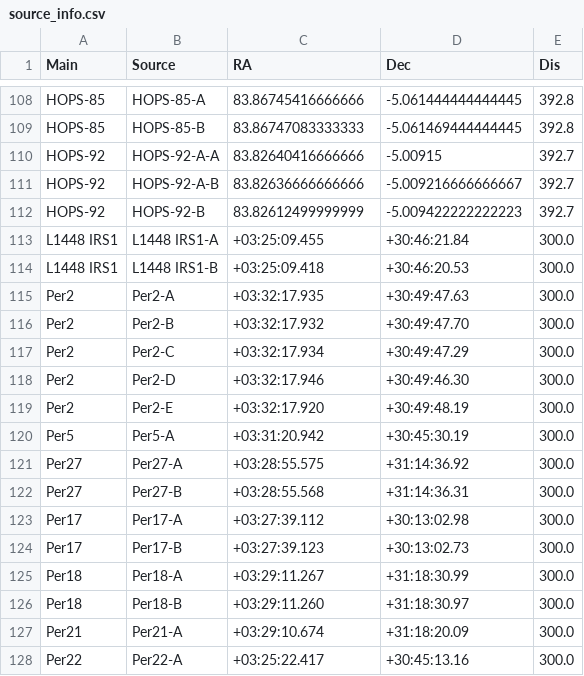
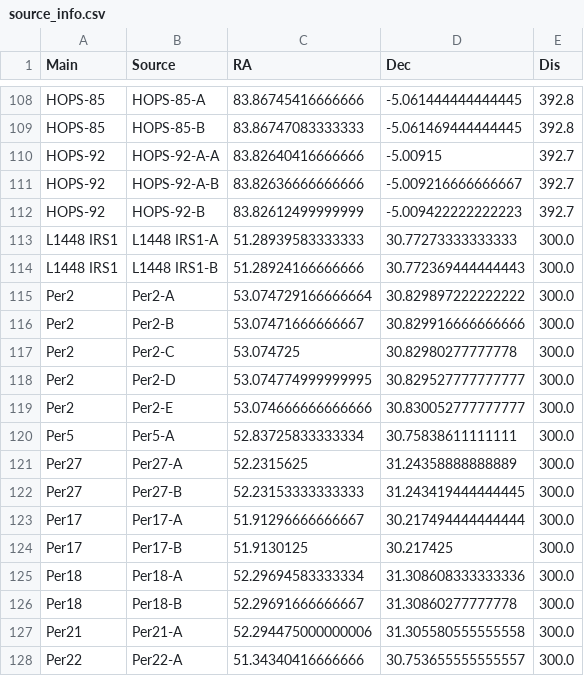
Before and after one commit to ryguy2k4/hops-research, a CSV file: data/output/source_info.csv, drawn as a sheet; only a part is shown, gaps mark what is left out; the diff covers the shown part only.

```diff
--- a/data/output/source_info.csv
+++ b/data/output/source_info.csv
@@ -112,17 +112,17 @@ HOPS-92,HOPS-92-A-B,83.82636666666666,-5.009216666666667,392.7
 HOPS-92,HOPS-92-B,83.82612499999999,-5.009422222222223,392.7
-L1448 IRS1,L1448 IRS1-A,+03:25:09.455,+30:46:21.84,300.0
-L1448 IRS1,L1448 IRS1-B,+03:25:09.418,+30:46:20.53,300.0
-Per2,Per2-A,+03:32:17.935,+30:49:47.63,300.0
-Per2,Per2-B,+03:32:17.932,+30:49:47.70,300.0
-Per2,Per2-C,+03:32:17.934,+30:49:47.29,300.0
-Per2,Per2-D,+03:32:17.946,+30:49:46.30,300.0
-Per2,Per2-E,+03:32:17.920,+30:49:48.19,300.0
-Per5,Per5-A,+03:31:20.942,+30:45:30.19,300.0
-Per27,Per27-A,+03:28:55.575,+31:14:36.92,300.0
-Per27,Per27-B,+03:28:55.568,+31:14:36.31,300.0
-Per17,Per17-A,+03:27:39.112,+30:13:02.98,300.0
-Per17,Per17-B,+03:27:39.123,+30:13:02.73,300.0
-Per18,Per18-A,+03:29:11.267,+31:18:30.99,300.0
-Per18,Per18-B,+03:29:11.260,+31:18:30.97,300.0
-Per21,Per21-A,+03:29:10.674,+31:18:20.09,300.0
-Per22,Per22-A,+03:25:22.417,+30:45:13.16,300.0
+L1448 IRS1,L1448 IRS1-A,51.28939583333333,30.77273333333333,300.0
+L1448 IRS1,L1448 IRS1-B,51.28924166666666,30.772369444444443,300.0
+Per2,Per2-A,53.074729166666664,30.829897222222222,300.0
+Per2,Per2-B,53.07471666666667,30.829916666666666,300.0
+Per2,Per2-C,53.074725,30.82980277777778,300.0
+Per2,Per2-D,53.074774999999995,30.829527777777777,300.0
+Per2,Per2-E,53.074666666666666,30.830052777777777,300.0
+Per5,Per5-A,52.83725833333334,30.75838611111111,300.0
+Per27,Per27-A,52.2315625,31.24358888888889,300.0
+Per27,Per27-B,52.23153333333333,31.243419444444445,300.0
+Per17,Per17-A,51.91296666666667,30.217494444444444,300.0
+Per17,Per17-B,51.9130125,30.217425,300.0
+Per18,Per18-A,52.29694583333334,31.308608333333336,300.0
+Per18,Per18-B,52.29691666666667,31.30860277777778,300.0
+Per21,Per21-A,52.294475000000006,31.305580555555558,300.0
+Per22,Per22-A,51.34340416666666,30.753655555555557,300.0
```
Also changed, not shown: 30 edited cells elsewhere in this file, 30 other files.
